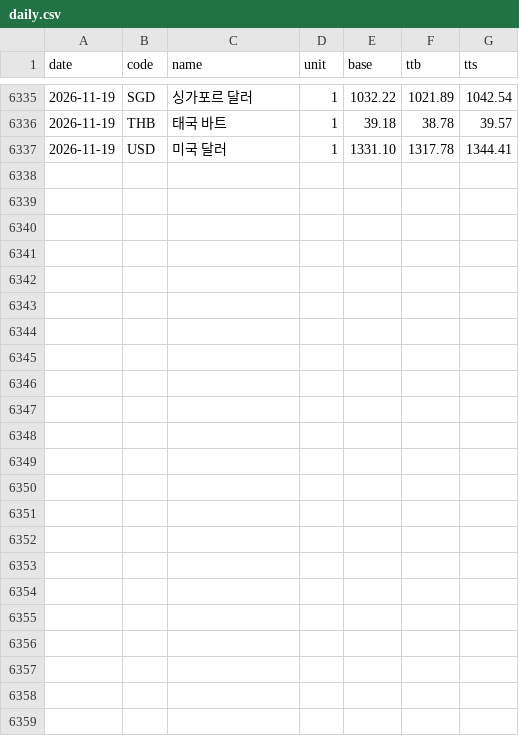
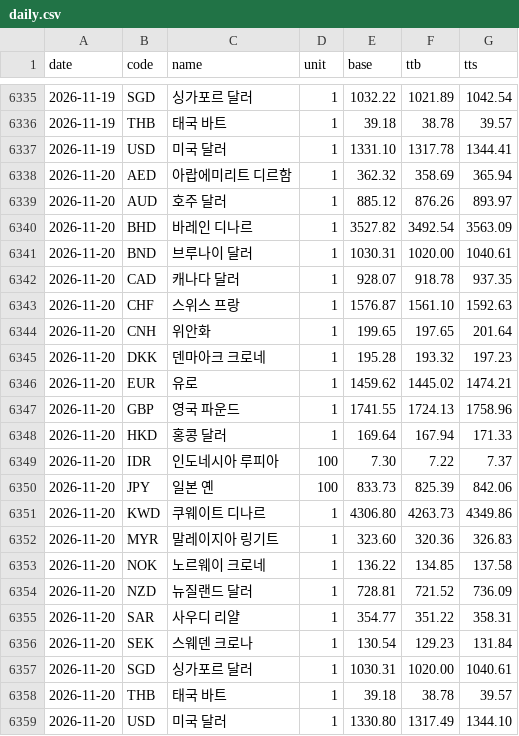
Before and after one commit to ex-rate-osw/ex-rate-osw.github.io, a CSV file: data/daily.csv, drawn as a sheet; only a part is shown, gaps mark what is left out.

```diff
--- a/data/daily.csv
+++ b/data/daily.csv
@@ -6337 +6337,23 @@ date,code,name,unit,base,ttb,tts
 2026-11-19,USD,미국 달러,1,1331.10,1317.78,1344.41
+2026-11-20,AED,아랍에미리트 디르함,1,362.32,358.69,365.94
+2026-11-20,AUD,호주 달러,1,885.12,876.26,893.97
+2026-11-20,BHD,바레인 디나르,1,3527.82,3492.54,3563.09
+2026-11-20,BND,브루나이 달러,1,1030.31,1020.00,1040.61
+2026-11-20,CAD,캐나다 달러,1,928.07,918.78,937.35
+2026-11-20,CHF,스위스 프랑,1,1576.87,1561.10,1592.63
+2026-11-20,CNH,위안화,1,199.65,197.65,201.64
+2026-11-20,DKK,덴마아크 크로네,1,195.28,193.32,197.23
+2026-11-20,EUR,유로,1,1459.62,1445.02,1474.21
+2026-11-20,GBP,영국 파운드,1,1741.55,1724.13,1758.96
+2026-11-20,HKD,홍콩 달러,1,169.64,167.94,171.33
+2026-11-20,IDR,인도네시아 루피아,100,7.30,7.22,7.37
+2026-11-20,JPY,일본 옌,100,833.73,825.39,842.06
+2026-11-20,KWD,쿠웨이트 디나르,1,4306.80,4263.73,4349.86
+2026-11-20,MYR,말레이지아 링기트,1,323.60,320.36,326.83
+2026-11-20,NOK,노르웨이 크로네,1,136.22,134.85,137.58
+2026-11-20,NZD,뉴질랜드 달러,1,728.81,721.52,736.09
+2026-11-20,SAR,사우디 리얄,1,354.77,351.22,358.31
+2026-11-20,SEK,스웨덴 크로나,1,130.54,129.23,131.84
+2026-11-20,SGD,싱가포르 달러,1,1030.31,1020.00,1040.61
+2026-11-20,THB,태국 바트,1,39.18,38.78,39.57
+2026-11-20,USD,미국 달러,1,1330.80,1317.49,1344.10
```
